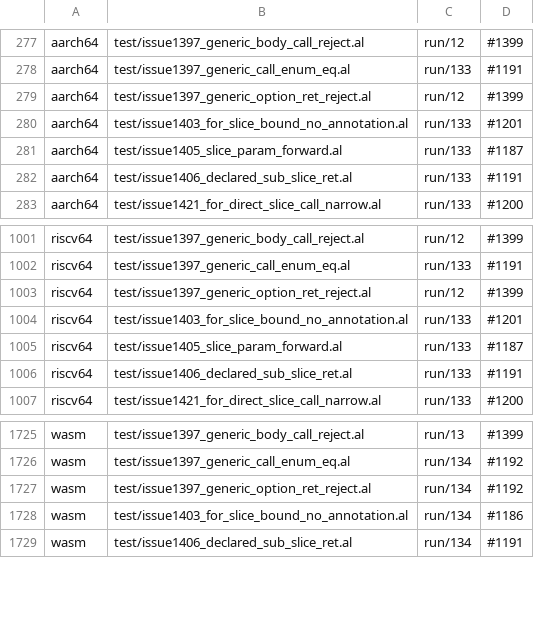
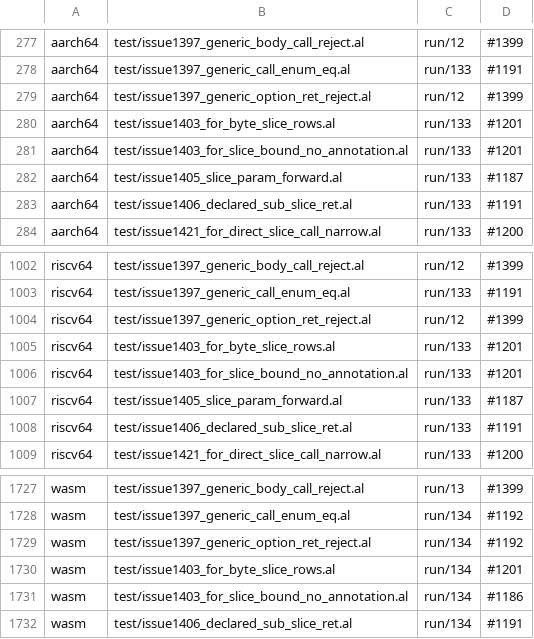
Before and after one commit to alatyr-programming-language/compiler, a TSV file: scripts/known-deviations.tsv, drawn as a sheet; only a part is shown, gaps mark what is left out; the diff names each change by its address in the sheet, - before the commit and + after, or states it on an @@ line.

Commit message:
test(e2e): hold #1403's remaining byte-slice for-loop rows
Add test/issue1403_for_byte_slice_rows.al with the rows
test/issue1403_for_slice_bound_no_annotation.al leaves out: the issue's own program (a call result in
the loop header), the same at `i8`, a view local, a range in the loop header, a `Slice(i8)`
parameter and an annotated `s : Slice(u8) = a[0..3]`. The issue recorded 1, 139, 132 and 0; the
default x86_64 path answers 42 at dc9e18e2 (`x86-legacy` still segfaults, so ir_diff reports it).
The twins' traps are listed under #1201, the for-in stub.

Verified on omen (native x86_64) with the Stage1 of dc9e18e2: the e2e rows are green under
ALATYR_E2E_FILTER_FILE, scripts/corpus_manifest.sh --check passes with no oracle change (no new
fixture prints), scripts/fixture_expect.sh --gate is ok over that walk, and fmt_corpus.sh --only test
reports the new files OK or NOCOMPILE-BASE.

```diff
--- a/scripts/known-deviations.tsv
+++ b/scripts/known-deviations.tsv
+row 280: aarch64 | test/issue1403_for_byte_slice_rows.al | run/133 | #1201
+row 1005: riscv64 | test/issue1403_for_byte_slice_rows.al | run/133 | #1201
+row 1730: wasm | test/issue1403_for_byte_slice_rows.al | run/134 | #1201
```
Also changed, not shown: 2 other files.
